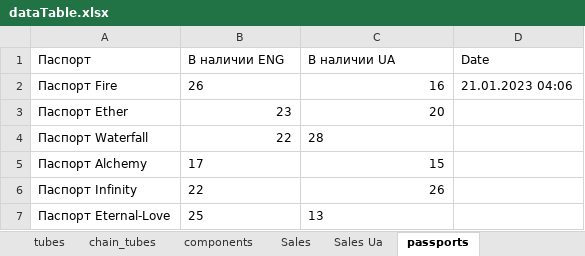
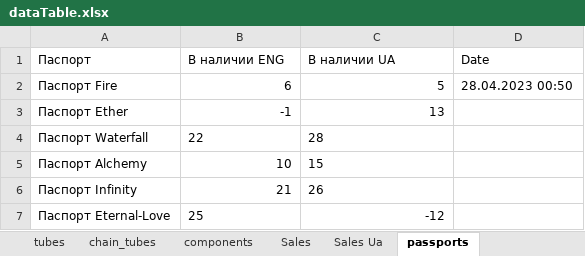
Before and after one commit to titoan/DiviyaSkladBot, an Excel workbook: data/dataTable.xlsx, sheet passports, drawn as a sheet; values as stored, in another font and other column widths than the file's, no borders; the diff names each change by its address in the sheet, - before the commit and + after, or states it on an @@ line.

```diff
--- a/data/dataTable.xlsx (sheet passports)
+++ b/data/dataTable.xlsx (sheet passports)
-B2 (В наличии ENG): 26
+B2 (В наличии ENG): 6
-C2 (В наличии UA): 16
+C2 (В наличии UA): 5
-D2 (Date): 21.01.2023 04:06
+D2 (Date): 28.04.2023 00:50
-B3 (В наличии ENG): 23
+B3 (В наличии ENG): -1
-C3 (В наличии UA): 20
+C3 (В наличии UA): 13
-B4 alignment: right
+B4 alignment: left
-B5 (В наличии ENG): 17
+B5 (В наличии ENG): 10
-C5:C6 alignment: right
+C5:C6 alignment: left
-B6 (В наличии ENG): 22
+B6 (В наличии ENG): 21
-C7 (В наличии UA): 13
+C7 (В наличии UA): -12
```
Also changed, not shown: sheet components, sheet ready_to_sale, sheet tubes, 7 other files.
